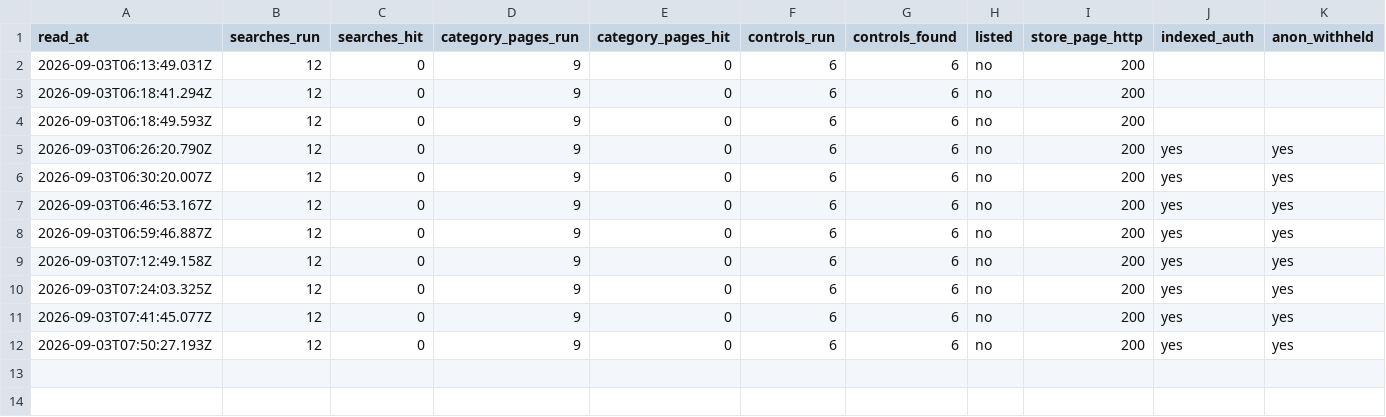
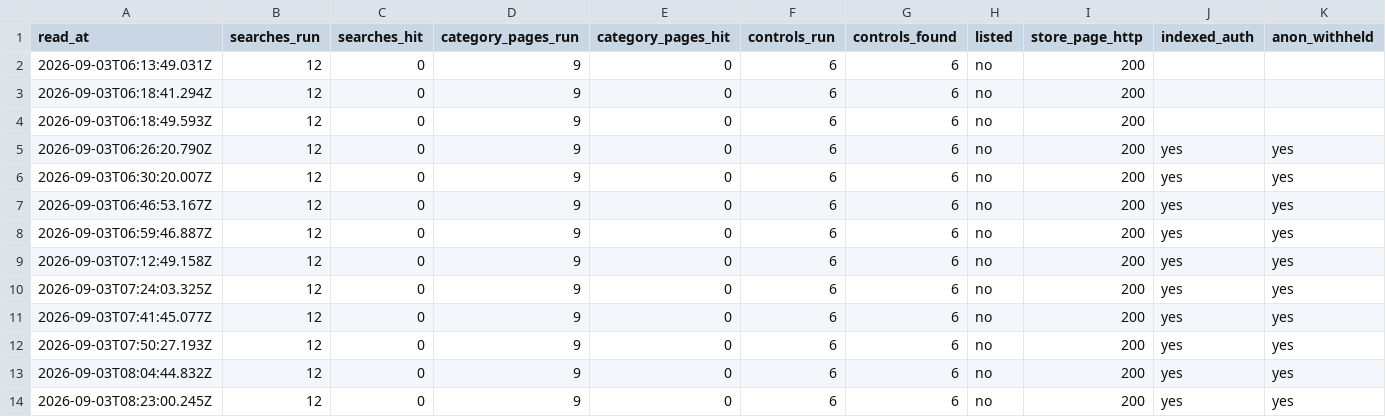
Before and after one commit to veresk06/open-ats-feed, a CSV file: data/store-presence.csv, drawn as a sheet; only a part is shown; rows hold the shown columns only; the diff names each change by its address in the sheet, - before the commit and + after, or states it on an @@ line.

```diff
--- a/data/store-presence.csv
+++ b/data/store-presence.csv
+row 13: 2026-09-03T08:04:44.832Z | 12 | 0 | 9 | 0 | 6 | 6 | no | 200 | yes | yes
+row 14: 2026-09-03T08:23:00.245Z | 12 | 0 | 9 | 0 | 6 | 6 | no | 200 | yes | yes
```
Also changed, not shown: data/actor-telemetry.csv, 3 other files.
